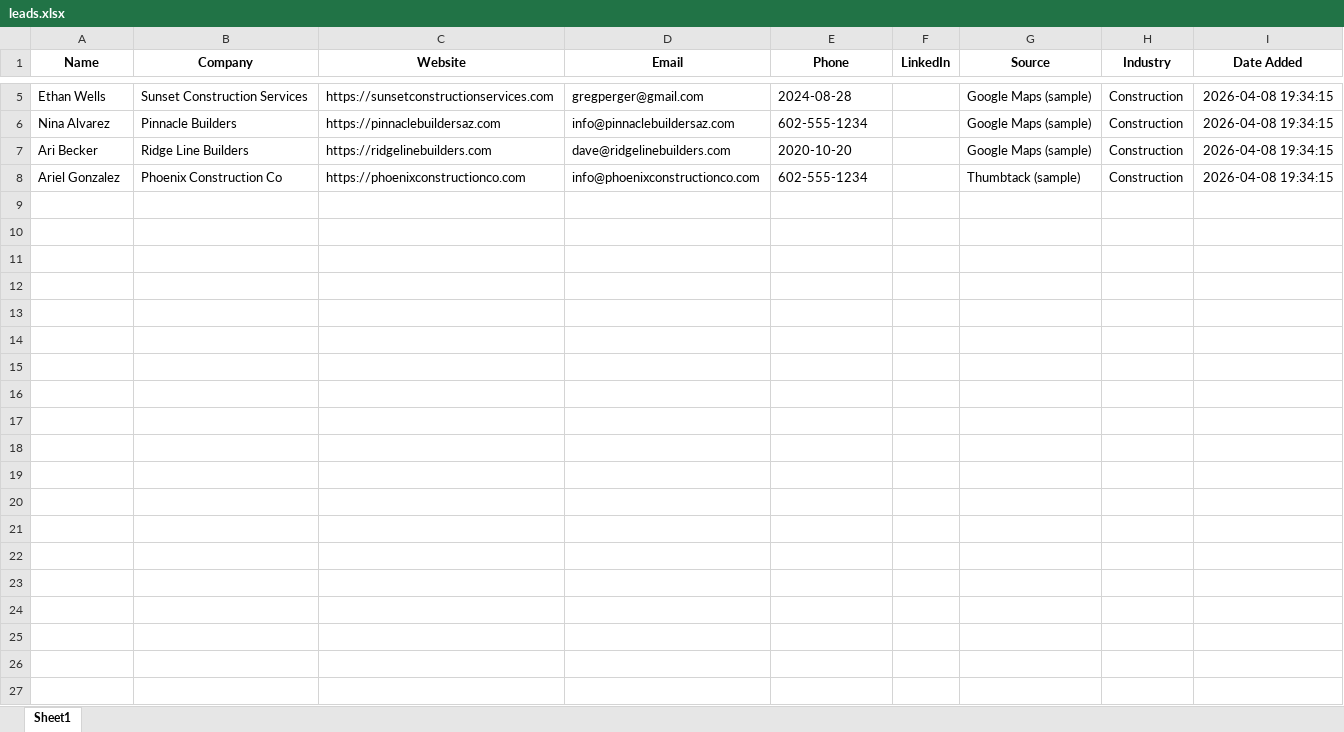
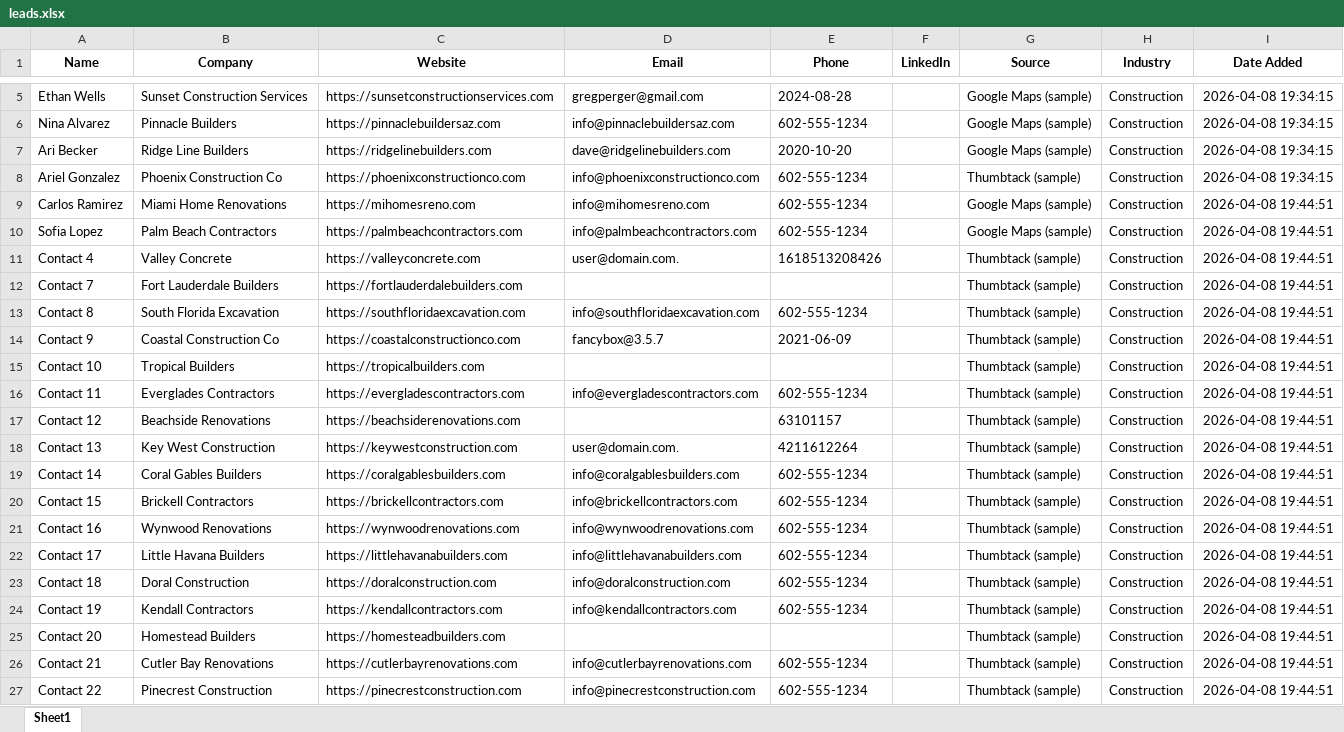
Before and after one commit to daltonpricee/lead-generation, an Excel workbook: data/leads.xlsx, sheet Sheet1, drawn as a sheet; only a part is shown, gaps mark what is left out; values as stored, in another font and other column widths than the file's, no borders; the diff covers the shown part only; the diff names each change by its address in the sheet, - before the commit and + after, or states it on an @@ line.

```diff
--- a/data/leads.xlsx (sheet Sheet1)
+++ b/data/leads.xlsx (sheet Sheet1)
+row 9: Carlos Ramirez | Miami Home Renovations | https://mihomesreno.com | info@mihomesreno.com | 602-555-1234 |  | Google Maps (sample) | Construction | 2026-04-08 19:44:51
+row 10: Sofia Lopez | Palm Beach Contractors | https://palmbeachcontractors.com | info@palmbeachcontractors.com | 602-555-1234 |  | Google Maps (sample) | Construction | 2026-04-08 19:44:51
+row 11: Contact 4 | Valley Concrete | https://valleyconcrete.com | user@domain.com. | 1618513208426 |  | Thumbtack (sample) | Construction | 2026-04-08 19:44:51
+row 12: Contact 7 | Fort Lauderdale Builders | https://fortlauderdalebuilders.com |  |  |  | Thumbtack (sample) | Construction | 2026-04-08 19:44:51
+row 13: Contact 8 | South Florida Excavation | https://southfloridaexcavation.com | info@southfloridaexcavation.com | 602-555-1234 |  | Thumbtack (sample) | Construction | 2026-04-08 19:44:51
+row 14: Contact 9 | Coastal Construction Co | https://coastalconstructionco.com | fancybox@3.5.7 | 2021-06-09 |  | Thumbtack (sample) | Construction | 2026-04-08 19:44:51
+row 15: Contact 10 | Tropical Builders | https://tropicalbuilders.com |  |  |  | Thumbtack (sample) | Construction | 2026-04-08 19:44:51
+row 16: Contact 11 | Everglades Contractors | https://evergladescontractors.com | info@evergladescontractors.com | 602-555-1234 |  | Thumbtack (sample) | Construction | 2026-04-08 19:44:51
+row 17: Contact 12 | Beachside Renovations | https://beachsiderenovations.com |  | 63101157 |  | Thumbtack (sample) | Construction | 2026-04-08 19:44:51
+row 18: Contact 13 | Key West Construction | https://keywestconstruction.com | user@domain.com. | 4211612264 |  | Thumbtack (sample) | Construction | 2026-04-08 19:44:51
+row 19: Contact 14 | Coral Gables Builders | https://coralgablesbuilders.com | info@coralgablesbuilders.com | 602-555-1234 |  | Thumbtack (sample) | Construction | 2026-04-08 19:44:51
+row 20: Contact 15 | Brickell Contractors | https://brickellcontractors.com | info@brickellcontractors.com | 602-555-1234 |  | Thumbtack (sample) | Construction | 2026-04-08 19:44:51
+row 21: Contact 16 | Wynwood Renovations | https://wynwoodrenovations.com | info@wynwoodrenovations.com | 602-555-1234 |  | Thumbtack (sample) | Construction | 2026-04-08 19:44:51
+row 22: Contact 17 | Little Havana Builders | https://littlehavanabuilders.com | info@littlehavanabuilders.com | 602-555-1234 |  | Thumbtack (sample) | Construction | 2026-04-08 19:44:51
+row 23: Contact 18 | Doral Construction | https://doralconstruction.com | info@doralconstruction.com | 602-555-1234 |  | Thumbtack (sample) | Construction | 2026-04-08 19:44:51
+row 24: Contact 19 | Kendall Contractors | https://kendallcontractors.com | info@kendallcontractors.com | 602-555-1234 |  | Thumbtack (sample) | Construction | 2026-04-08 19:44:51
+row 25: Contact 20 | Homestead Builders | https://homesteadbuilders.com |  |  |  | Thumbtack (sample) | Construction | 2026-04-08 19:44:51
+row 26: Contact 21 | Cutler Bay Renovations | https://cutlerbayrenovations.com | info@cutlerbayrenovations.com | 602-555-1234 |  | Thumbtack (sample) | Construction | 2026-04-08 19:44:51
+row 27: Contact 22 | Pinecrest Construction | https://pinecrestconstruction.com | info@pinecrestconstruction.com | 602-555-1234 |  | Thumbtack (sample) | Construction | 2026-04-08 19:44:51
```
Also changed, not shown: 28 added rows elsewhere in this sheet, 5 other files.
